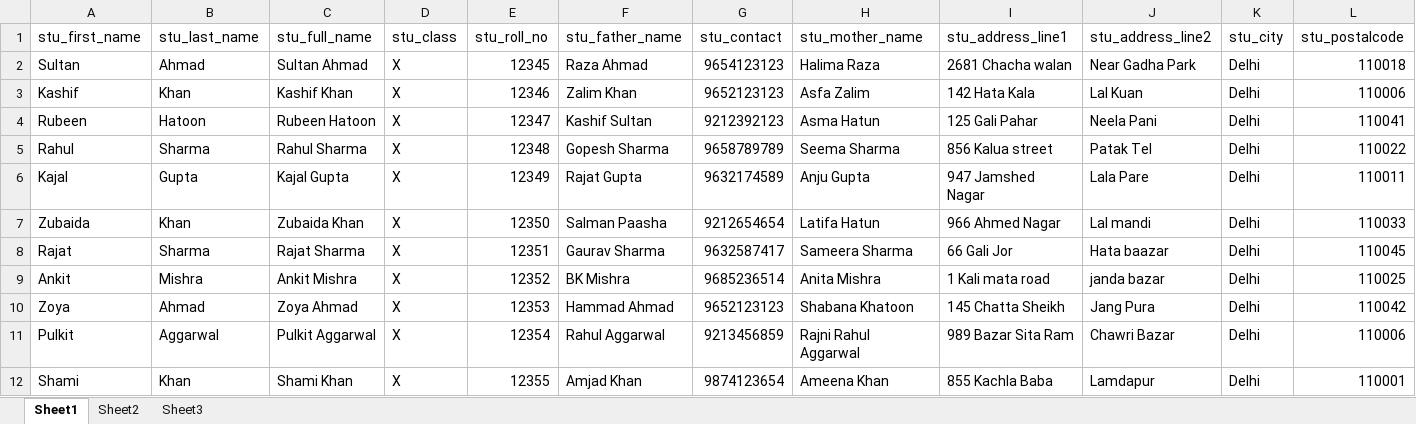
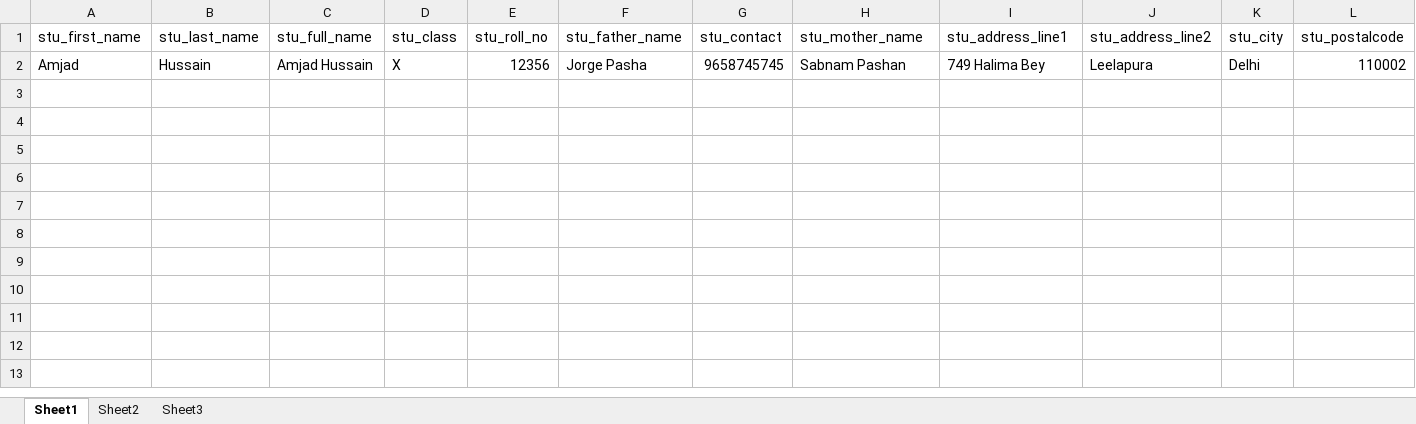
Before and after one commit to IlmanAhmad/University_Website_Project, an Excel workbook: studentdata.xlsx, sheet Sheet1, drawn as a sheet; values as stored, in another font and other column widths than the file's, no borders; removed rows and columns are numbered as before the commit, all else as after; the diff names each change by its address in the sheet, - before the commit and + after, or states it on an @@ line.

Commit message:
Created the template for student details and logic to fetch student details from database

```diff
--- a/studentdata.xlsx (sheet Sheet1)
+++ b/studentdata.xlsx (sheet Sheet1)
-row 2: Sultan | Ahmad | Sultan Ahmad | X | 12345 | Raza Ahmad | 9654123123 | Halima Raza | 2681 Chacha walan | Near Gadha Park | Delhi | 110018
-row 3: Kashif | Khan | Kashif Khan | X | 12346 | Zalim Khan | 9652123123 | Asfa Zalim | 142 Hata Kala | Lal Kuan | Delhi | 110006
-row 4: Rubeen | Hatoon | Rubeen Hatoon | X | 12347 | Kashif Sultan | 9212392123 | Asma Hatun | 125 Gali Pahar | Neela Pani | Delhi | 110041
-row 5: Rahul | Sharma | Rahul Sharma | X | 12348 | Gopesh Sharma | 9658789789 | Seema Sharma | 856 Kalua street | Patak Tel | Delhi | 110022
-row 6: Kajal | Gupta | Kajal Gupta | X | 12349 | Rajat Gupta | 9632174589 | Anju Gupta | 947 Jamshed Nagar | Lala Pare | Delhi | 110011
-row 7: Zubaida | Khan | Zubaida Khan | X | 12350 | Salman Paasha | 9212654654 | Latifa Hatun | 966 Ahmed Nagar | Lal mandi | Delhi | 110033
-row 8: Rajat | Sharma | Rajat Sharma | X | 12351 | Gaurav Sharma | 9632587417 | Sameera Sharma | 66 Gali Jor | Hata baazar | Delhi | 110045
-row 9: Ankit | Mishra | Ankit Mishra | X | 12352 | BK Mishra | 9685236514 | Anita Mishra | 1 Kali mata road | janda bazar | Delhi | 110025
-row 10: Zoya | Ahmad | Zoya Ahmad | X | 12353 | Hammad Ahmad | 9652123123 | Shabana Khatoon | 145 Chatta Sheikh | Jang Pura | Delhi | 110042
-row 11: Pulkit | Aggarwal | Pulkit Aggarwal | X | 12354 | Rahul Aggarwal | 9213456859 | Rajni Rahul Aggarwal | 989 Bazar Sita Ram | Chawri Bazar | Delhi | 110006
-row 12: Shami | Khan | Shami Khan | X | 12355 | Amjad Khan | 9874123654 | Ameena Khan | 855 Kachla Baba | Lamdapur | Delhi | 110001
+row 2: Amjad | Hussain | Amjad Hussain | X | 12356 | Jorge Pasha | 9658745745 | Sabnam Pashan | 749 Halima Bey | Leelapura | Delhi | 110002
```
Also changed, not shown: marks.xlsx, 10 other files.
